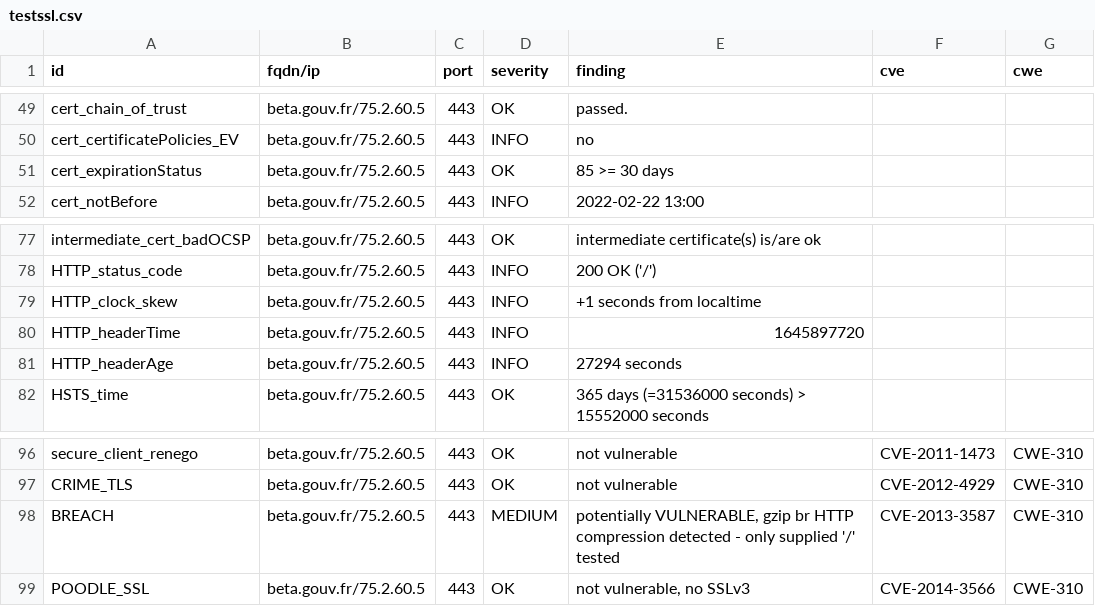
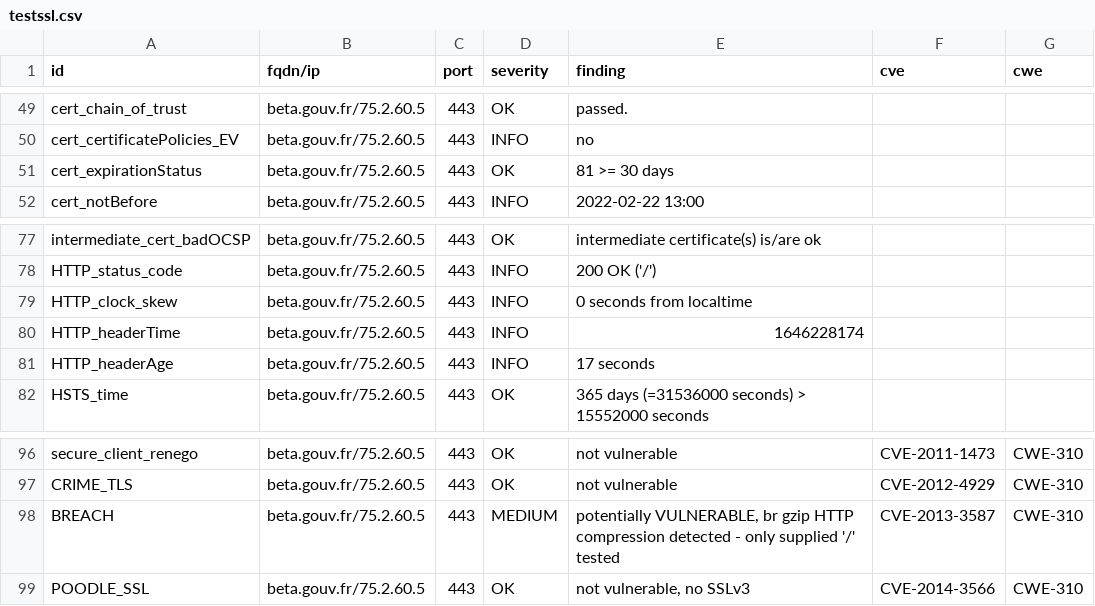
Before and after one commit to ClementNumericite/dashlord, a CSV file: results/aHR0cHM6Ly9iZXRhLmdvdXYuZnI=/testssl.csv, drawn as a sheet; only a part is shown, gaps mark what is left out.

Commit message:
update: https://beta.gouv.fr

```diff
--- a/results/aHR0cHM6Ly9iZXRhLmdvdXYuZnI=/testssl.csv
+++ b/results/aHR0cHM6Ly9iZXRhLmdvdXYuZnI=/testssl.csv
@@ -50,3 +50,3 @@
 "cert_certificatePolicies_EV","beta.gouv.fr/75.2.60.5","443","INFO","no","",""
-"cert_expirationStatus","beta.gouv.fr/75.2.60.5","443","OK","85 >= 30 days","",""
+"cert_expirationStatus","beta.gouv.fr/75.2.60.5","443","OK","81 >= 30 days","",""
 "cert_notBefore","beta.gouv.fr/75.2.60.5","443","INFO","2022-02-22 13:00","",""
@@ -78,5 +78,5 @@
 "HTTP_status_code","beta.gouv.fr/75.2.60.5","443","INFO","200 OK ('/')","",""
-"HTTP_clock_skew","beta.gouv.fr/75.2.60.5","443","INFO","+1 seconds from localtime","",""
-"HTTP_headerTime","beta.gouv.fr/75.2.60.5","443","INFO","1645897720","",""
-"HTTP_headerAge","beta.gouv.fr/75.2.60.5","443","INFO","27294 seconds","",""
+"HTTP_clock_skew","beta.gouv.fr/75.2.60.5","443","INFO","0 seconds from localtime","",""
+"HTTP_headerTime","beta.gouv.fr/75.2.60.5","443","INFO","1646228174","",""
+"HTTP_headerAge","beta.gouv.fr/75.2.60.5","443","INFO","17 seconds","",""
 "HSTS_time","beta.gouv.fr/75.2.60.5","443","OK","365 days (=31536000 seconds) > 15552000 seconds","",""
@@ -97,3 +97,3 @@
 "CRIME_TLS","beta.gouv.fr/75.2.60.5","443","OK","not vulnerable","CVE-2012-4929","CWE-310"
-"BREACH","beta.gouv.fr/75.2.60.5","443","MEDIUM","potentially VULNERABLE, gzip br HTTP compression detected  - only supplied '/' tested","CVE-2013-3587","CWE-310"
+"BREACH","beta.gouv.fr/75.2.60.5","443","MEDIUM","potentially VULNERABLE, br gzip HTTP compression detected  - only supplied '/' tested","CVE-2013-3587","CWE-310"
 "POODLE_SSL","beta.gouv.fr/75.2.60.5","443","OK","not vulnerable, no SSLv3","CVE-2014-3566","CWE-310"
```
Also changed, not shown: 15 other files.
